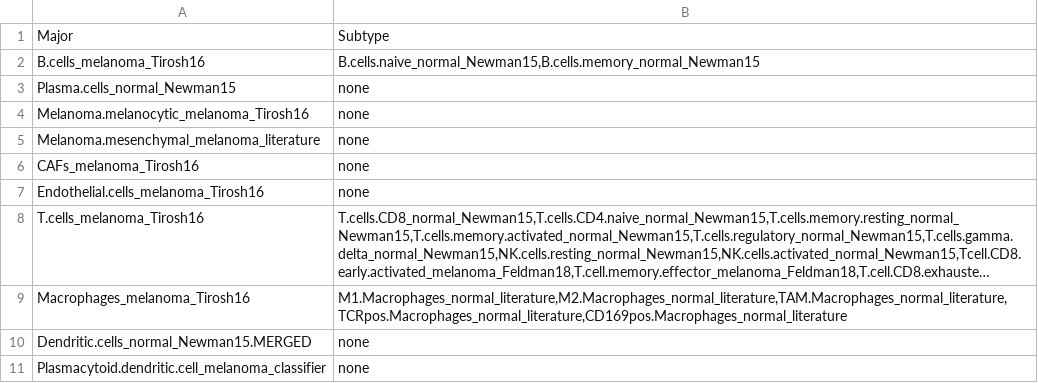
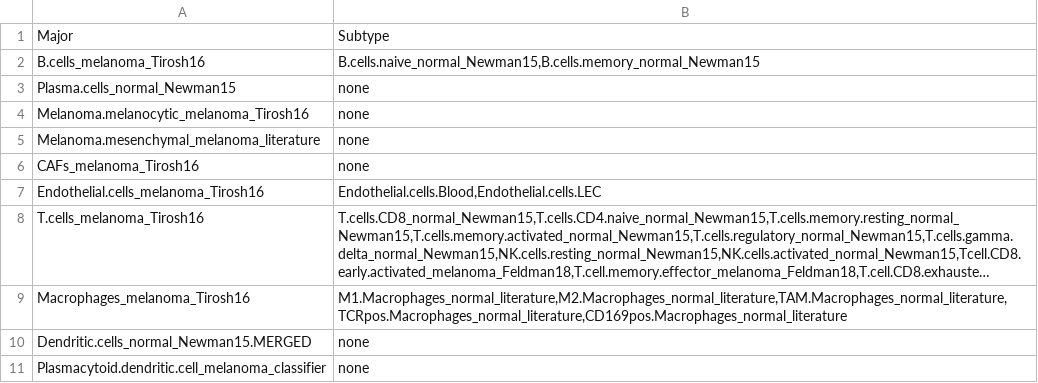
Before and after one commit to ETH-NEXUS/scAmpi_single_cell_RNA, a TSV file: required_files/mouse/melanoma/celltype_config_melanoma.tsv, drawn as a sheet; long unchanged cells end in …; the diff names each change by its address in the sheet, - before the commit and + after, or states it on an @@ line.

Commit message:
Lots of mouse data related updates.

```diff
--- a/required_files/mouse/melanoma/celltype_config_melanoma.tsv
+++ b/required_files/mouse/melanoma/celltype_config_melanoma.tsv
-B7: none
+B7: Endothelial.cells.Blood,Endothelial.cells.LEC
```
Also changed, not shown: 11 other files.
